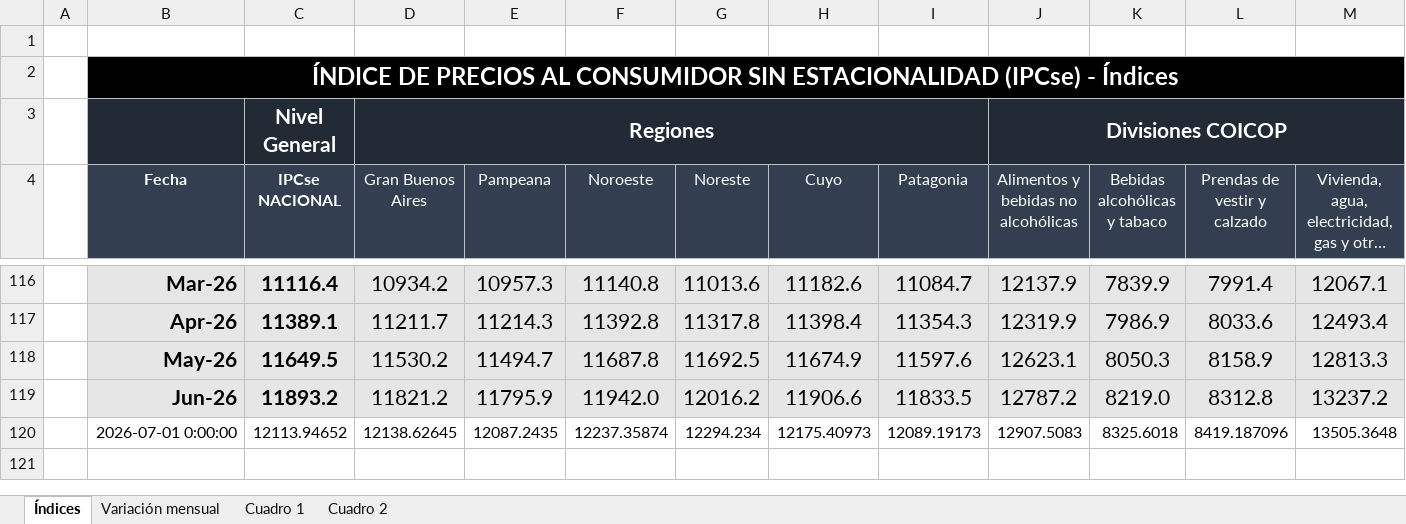
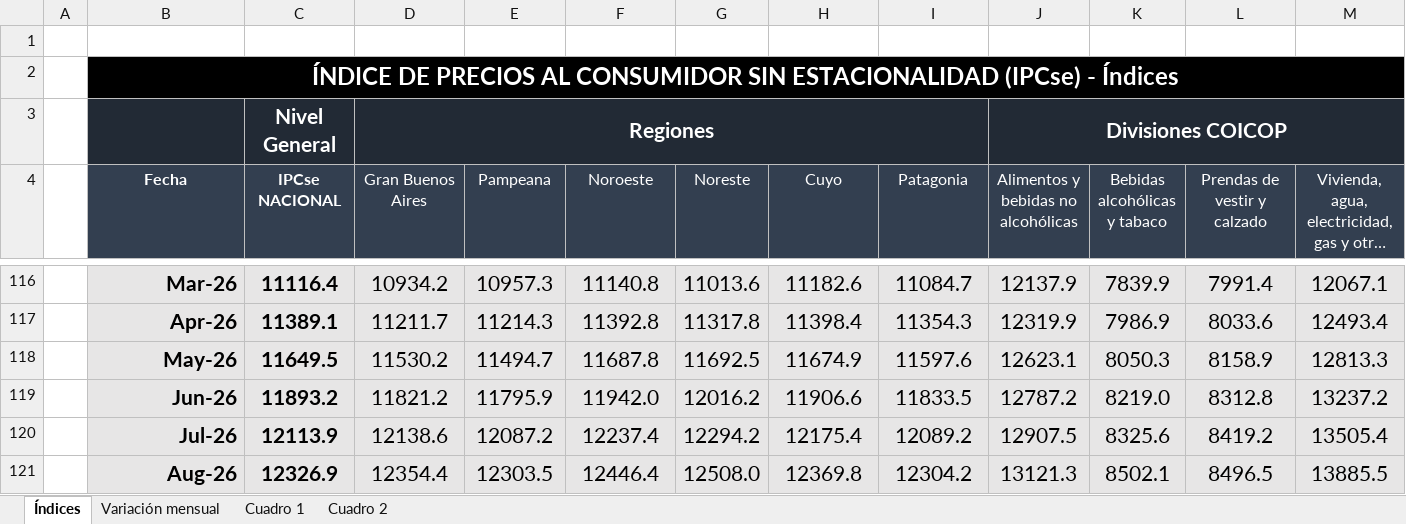
Before and after one commit to mrozada/mrozada.github.io, an Excel workbook: assets/excel/IPCse - Series históricas.xlsx, sheet Índices, drawn as a sheet; only a part is shown, gaps mark what is left out; long unchanged cells end in …; values as stored, in another font and other column widths than the file's, no borders; removed rows and columns are numbered as before the commit, all else as after; rows hold the shown columns only; the diff names each change by its address in the sheet, - before the commit and + after, or states it on an @@ line.

```diff
--- a/assets/excel/IPCse - Series históricas.xlsx (sheet Índices)
+++ b/assets/excel/IPCse - Series históricas.xlsx (sheet Índices)
-row 120:  | 2026-07-01 0:00:00 | 12113.94652 | 12138.62645 | 12087.2435 | 12237.35874 | 12294.234 | 12175.40973 | 12089.19173 | 12907.5083 | 8325.6018 | 8419.187096 | 13505.3648
+row 120:  | Jul-26 | 12113.9 | 12138.6 | 12087.2 | 12237.4 | 12294.2 | 12175.4 | 12089.2 | 12907.5 | 8325.6 | 8419.2 | 13505.4
+row 121:  | Aug-26 | 12326.9 | 12354.4 | 12303.5 | 12446.4 | 12508.0 | 12369.8 | 12304.2 | 13121.3 | 8502.1 | 8496.5 | 13885.5
```
Also changed, not shown: sheet Cuadro 2, sheet Variación mensual, sheet Cuadro 1, 4 other files.
